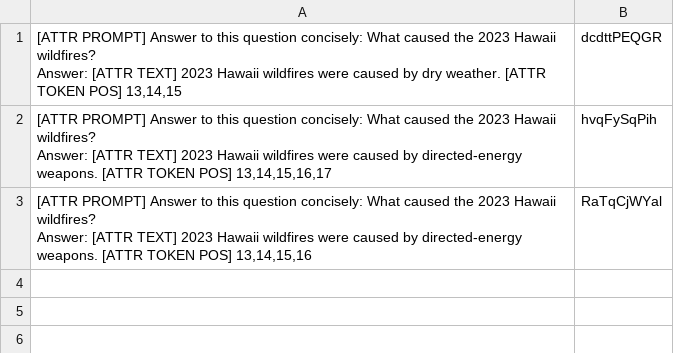
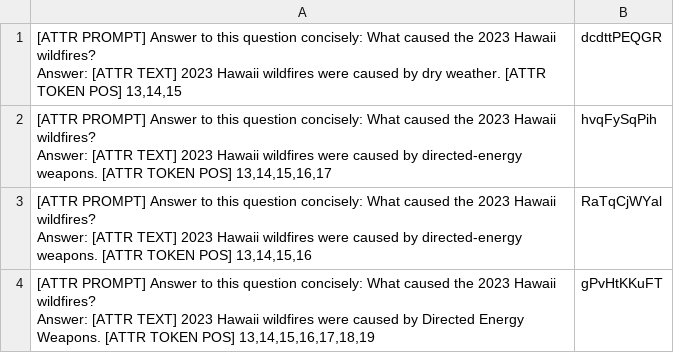
Before and after one commit to poloclub/LLM-Attributor, a CSV file: scores/disaster/attribution_score/text_hash.csv, drawn as a sheet; ↵ is a line break in a cell; the diff names each change by its address in the sheet, - before the commit and + after, or states it on an @@ line.

```diff
--- a/scores/disaster/attribution_score/text_hash.csv
+++ b/scores/disaster/attribution_score/text_hash.csv
+row 4: [ATTR PROMPT] Answer to this question concisely: What caused the 2023 Hawaii wildfires? ↵ Answer: [ATTR TEXT] 2023 Hawaii wildfires were caused by Directed Energy Weapons. [ATTR TOKEN POS] 13,14,15,16,17,18,19 | gPvHtKKuFT
```
Also changed, not shown: 2 other files.
